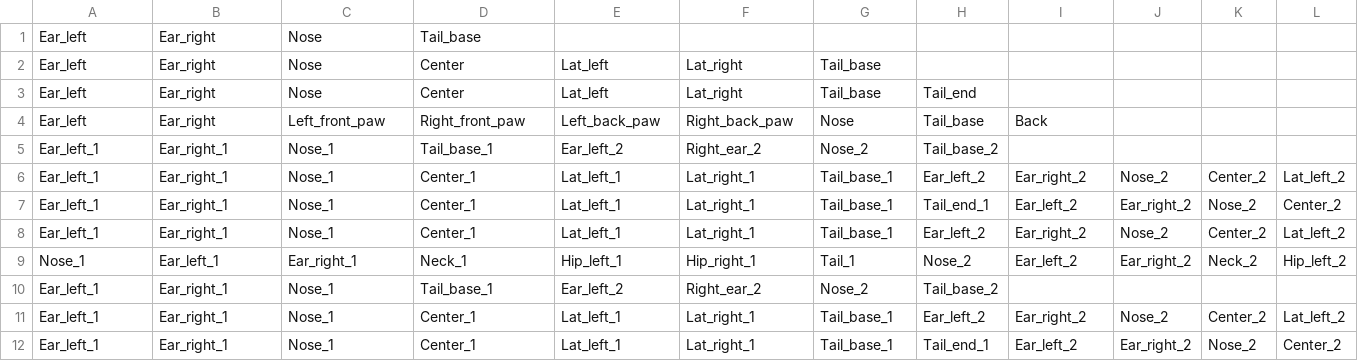
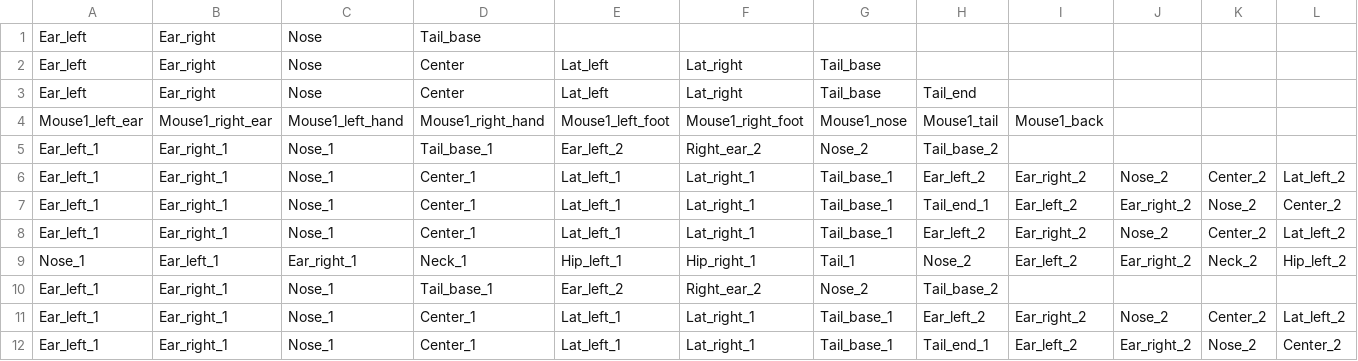
Before and after one commit to sgoldenlab/simba, a CSV file: simba/pose_configurations/bp_names/bp_names.csv, drawn as a sheet; only a part is shown; removed rows and columns are numbered as before the commit, all else as after; rows hold the shown columns only; the diff names each change by its address in the sheet, - before the commit and + after, or states it on an @@ line.

Commit message:
Add files via upload

```diff
--- a/simba/pose_configurations/bp_names/bp_names.csv
+++ b/simba/pose_configurations/bp_names/bp_names.csv
-row 4: Ear_left | Ear_right | Left_front_paw | Right_front_paw | Left_back_paw | Right_back_paw | Nose | Tail_base | Back
+row 4: Mouse1_left_ear | Mouse1_right_ear | Mouse1_left_hand | Mouse1_right_hand | Mouse1_left_foot | Mouse1_right_foot | Mouse1_nose | Mouse1_tail | Mouse1_back
```
